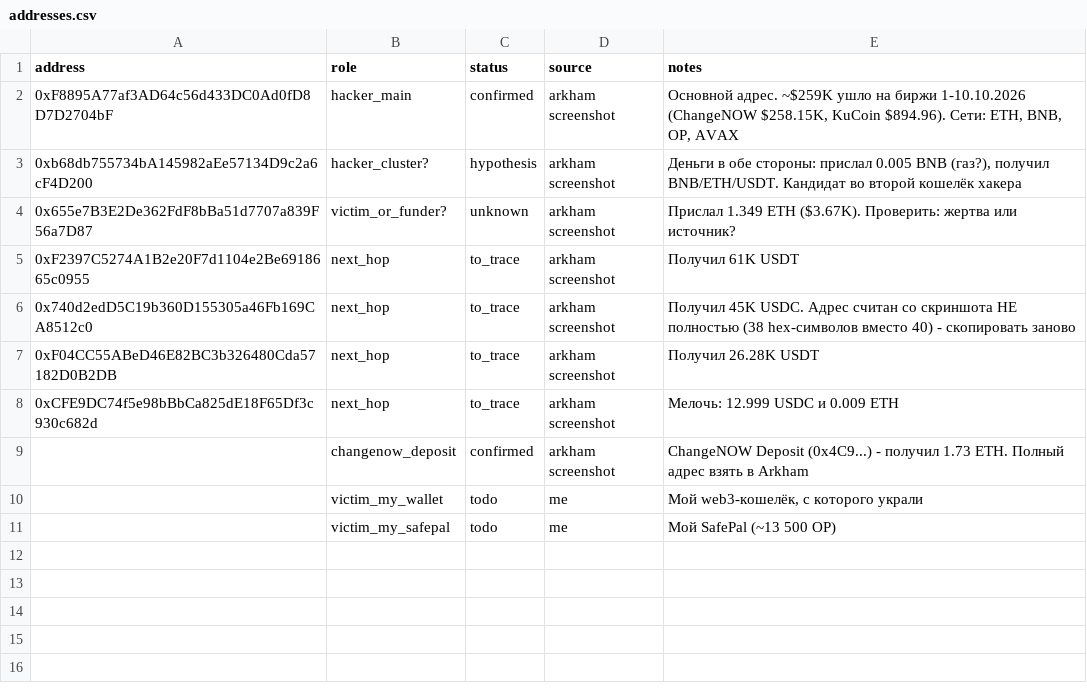
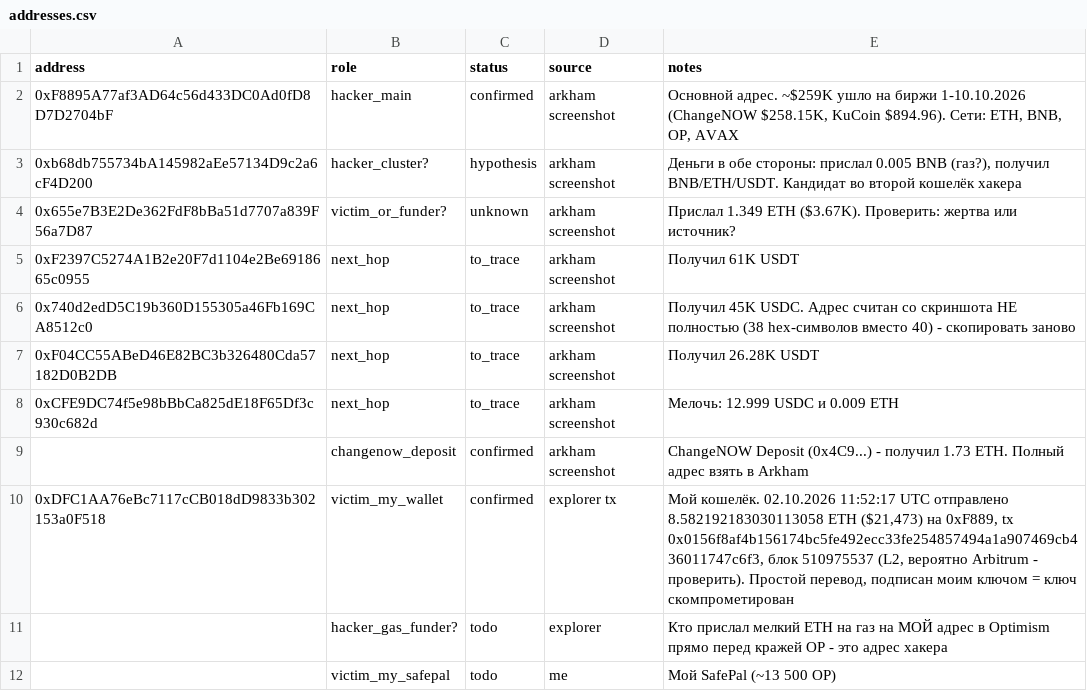
Before and after one commit to Primakoff/HelloWorld, a CSV file: case/addresses.csv, drawn as a sheet.

```diff
--- a/case/addresses.csv
+++ b/case/addresses.csv
@@ -9,3 +9,4 @@ address,role,status,source,notes
 ,changenow_deposit,confirmed,arkham screenshot,"ChangeNOW Deposit (0x4C9...) - получил 1.73 ETH. Полный адрес взять в Arkham"
-,victim_my_wallet,todo,me,"Мой web3-кошелёк, с которого украли"
+0xDFC1AA76eBc7117cCB018dD9833b302153a0F518,victim_my_wallet,confirmed,explorer tx,"Мой кошелёк. 02.10.2026 11:52:17 UTC отправлено 8.582192183030113058 ETH ($21,473) на 0xF889, tx 0x0156f8af4b156174bc5fe492ecc33fe254857494a1a907469cb436011747c6f3, блок 510975537 (L2, вероятно Arbitrum - проверить). Простой перевод, подписан моим ключом = ключ скомпрометирован"
+,hacker_gas_funder?,todo,explorer,"Кто прислал мелкий ETH на газ на МОЙ адрес в Optimism прямо перед кражей OP - это адрес хакера"
 ,victim_my_safepal,todo,me,"Мой SafePal (~13 500 OP)"
```
Also changed, not shown: 3 other files.
